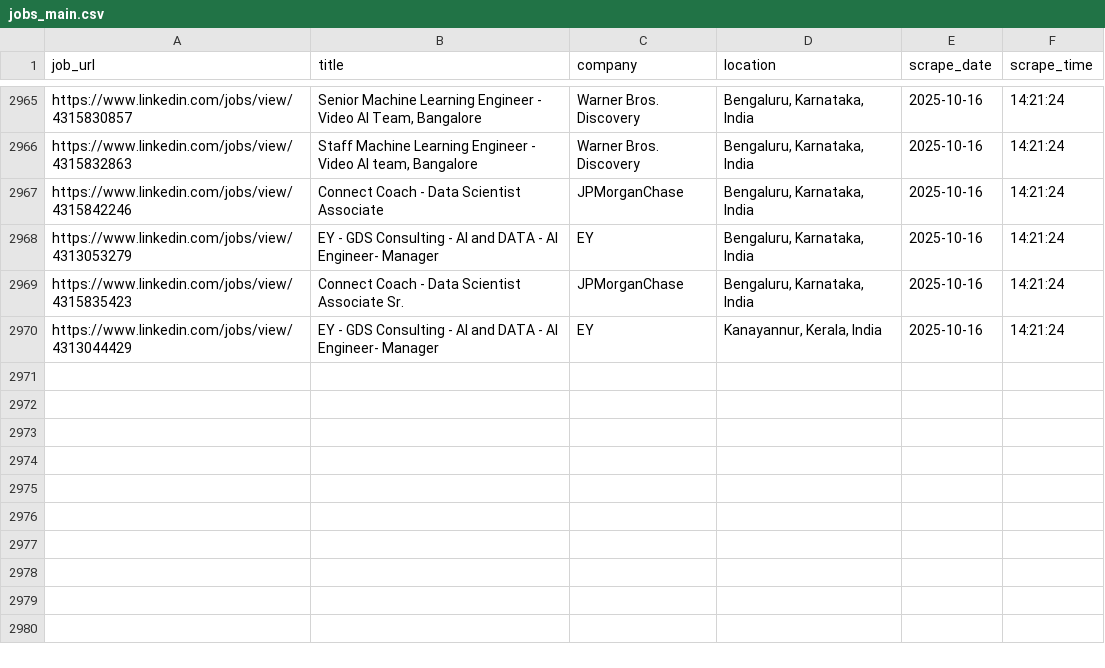
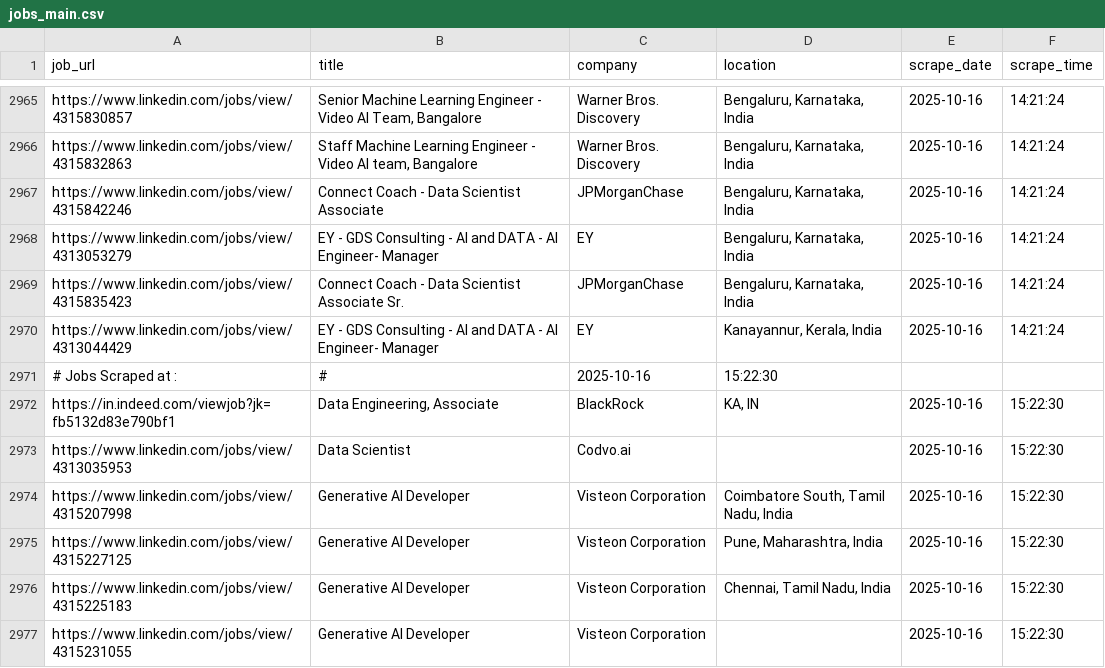
Before and after one commit to ANKIT0017/AUTO-search, a CSV file: jobs_main.csv, drawn as a sheet; only a part is shown, gaps mark what is left out; the diff names each change by its address in the sheet, - before the commit and + after, or states it on an @@ line.

```diff
--- a/jobs_main.csv
+++ b/jobs_main.csv
+row 2971: # Jobs Scraped at : | # | 2025-10-16 | 15:22:30
+row 2972: https://in.indeed.com/viewjob?jk=fb5132d83e790bf1 | Data Engineering, Associate | BlackRock | KA, IN | 2025-10-16 | 15:22:30
+row 2973: https://www.linkedin.com/jobs/view/4313035953 | Data Scientist | Codvo.ai |  | 2025-10-16 | 15:22:30
+row 2974: https://www.linkedin.com/jobs/view/4315207998 | Generative AI Developer | Visteon Corporation | Coimbatore South, Tamil Nadu, India | 2025-10-16 | 15:22:30
+row 2975: https://www.linkedin.com/jobs/view/4315227125 | Generative AI Developer | Visteon Corporation | Pune, Maharashtra, India | 2025-10-16 | 15:22:30
+row 2976: https://www.linkedin.com/jobs/view/4315225183 | Generative AI Developer | Visteon Corporation | Chennai, Tamil Nadu, India | 2025-10-16 | 15:22:30
+row 2977: https://www.linkedin.com/jobs/view/4315231055 | Generative AI Developer | Visteon Corporation |  | 2025-10-16 | 15:22:30
```
